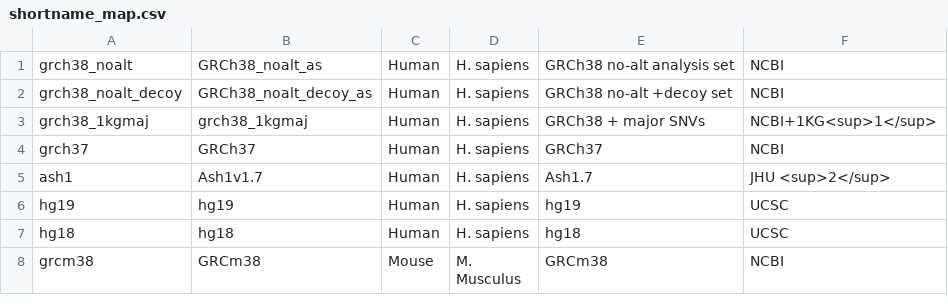
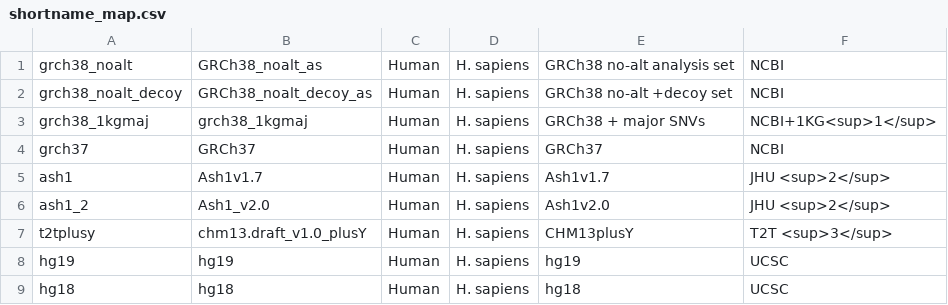
Before and after one commit to BenLangmead/aws-indexes, a CSV file: xfer/bt/shortname_map.csv, drawn as a sheet; only a part is shown; the shorter side is filled out with more unchanged rows.

```diff
--- a/xfer/bt/shortname_map.csv
+++ b/xfer/bt/shortname_map.csv
@@ -4,3 +4,5 @@ grch38_1kgmaj,grch38_1kgmaj,Human,H. sapiens,GRCh38 + major SNVs,NCBI+1KG<sup>1<
 grch37,GRCh37,Human,H. sapiens,GRCh37,NCBI
-ash1,Ash1v1.7,Human,H. sapiens,Ash1.7,JHU <sup>2</sup>
+ash1,Ash1v1.7,Human,H. sapiens,Ash1v1.7,JHU <sup>2</sup>
+ash1_2,Ash1_v2.0,Human,H. sapiens,Ash1v2.0,JHU <sup>2</sup>
+t2tplusy,chm13.draft_v1.0_plusY,Human,H. sapiens,CHM13plusY,T2T <sup>3</sup>
 hg19,hg19,Human,H. sapiens,hg19,UCSC
```
Also changed, not shown: 1 other file.
